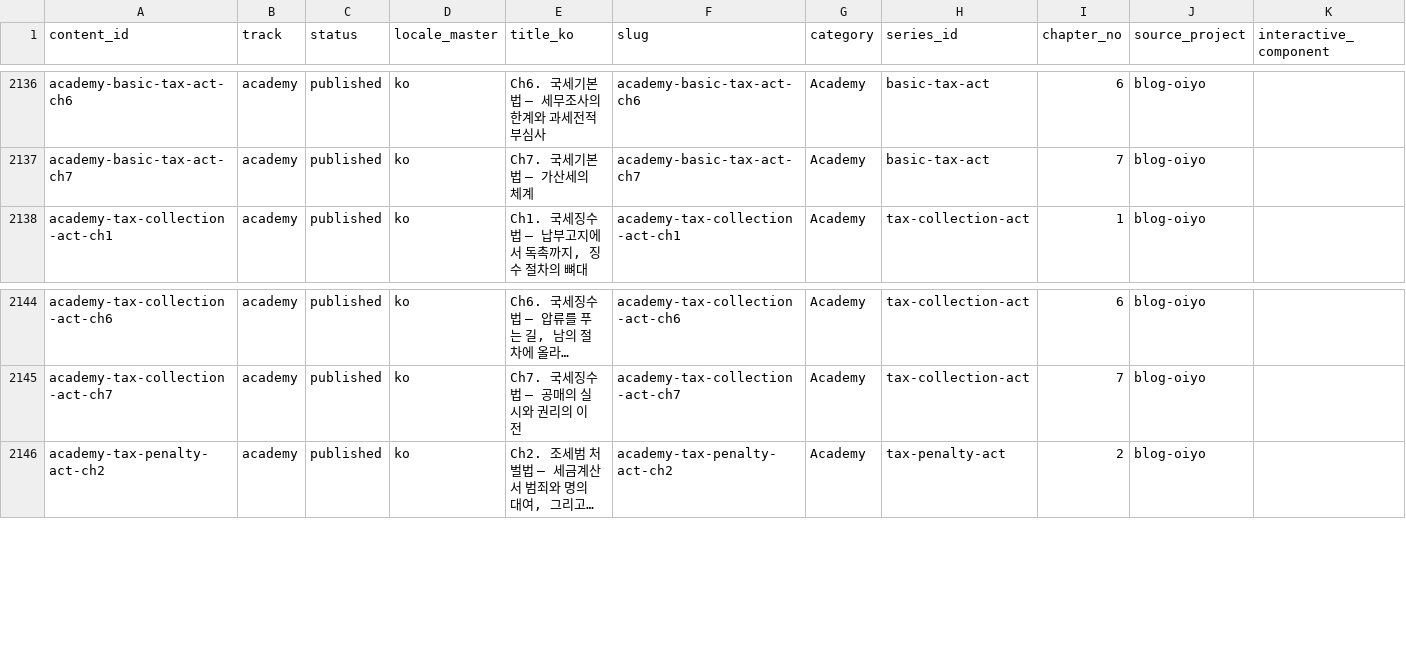
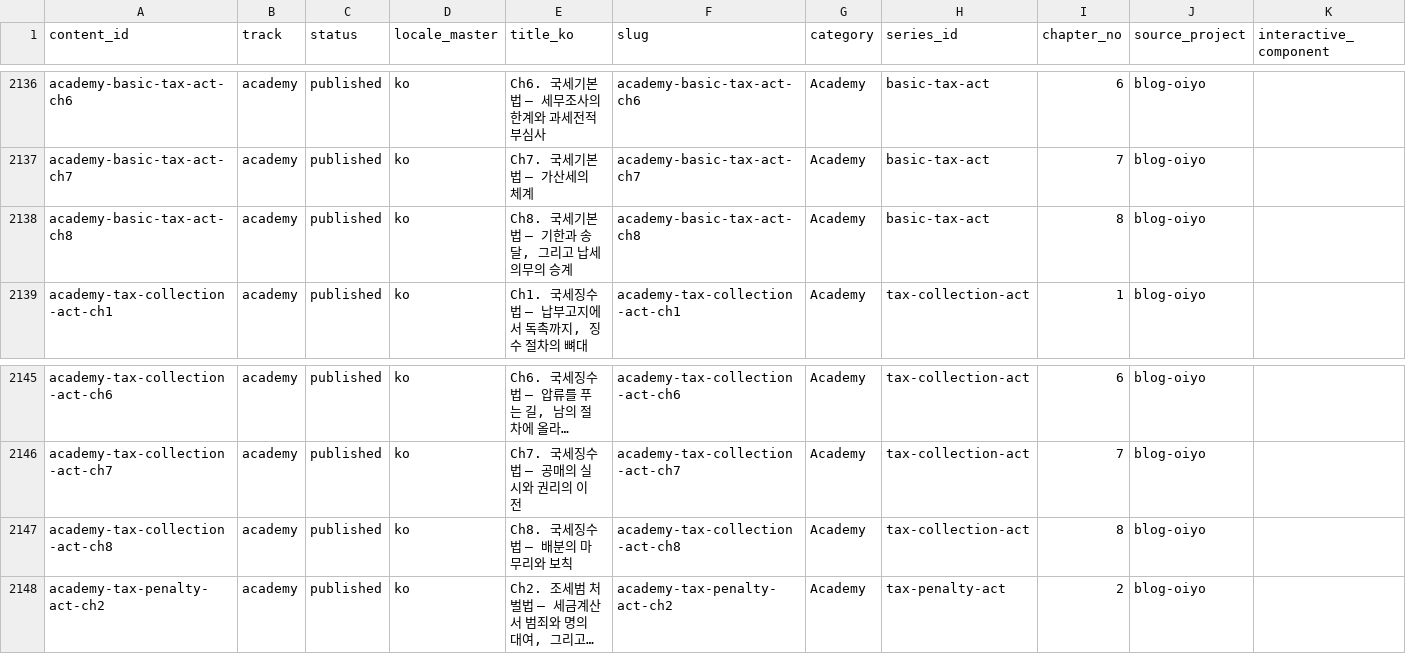
Before and after one commit to yuli3/blog-oiyo, a CSV file: data/catalog/content-inventory.master.csv, drawn as a sheet; only a part is shown, gaps mark what is left out; long unchanged cells end in …; the diff names each change by its address in the sheet, - before the commit and + after, or states it on an @@ line.

```diff
--- a/data/catalog/content-inventory.master.csv
+++ b/data/catalog/content-inventory.master.csv
+row 2138: academy-basic-tax-act-ch8 | academy | published | ko | Ch8. 국세기본법 — 기한과 송달, 그리고 납세의무의 승계 | academy-basic-tax-act-ch8 | Academy | basic-tax-act | 8 | blog-oiyo
+row 2147: academy-tax-collection-act-ch8 | academy | published | ko | Ch8. 국세징수법 — 배분의 마무리와 보칙 | academy-tax-collection-act-ch8 | Academy | tax-collection-act | 8 | blog-oiyo
```
Also changed, not shown: 2 other files.
